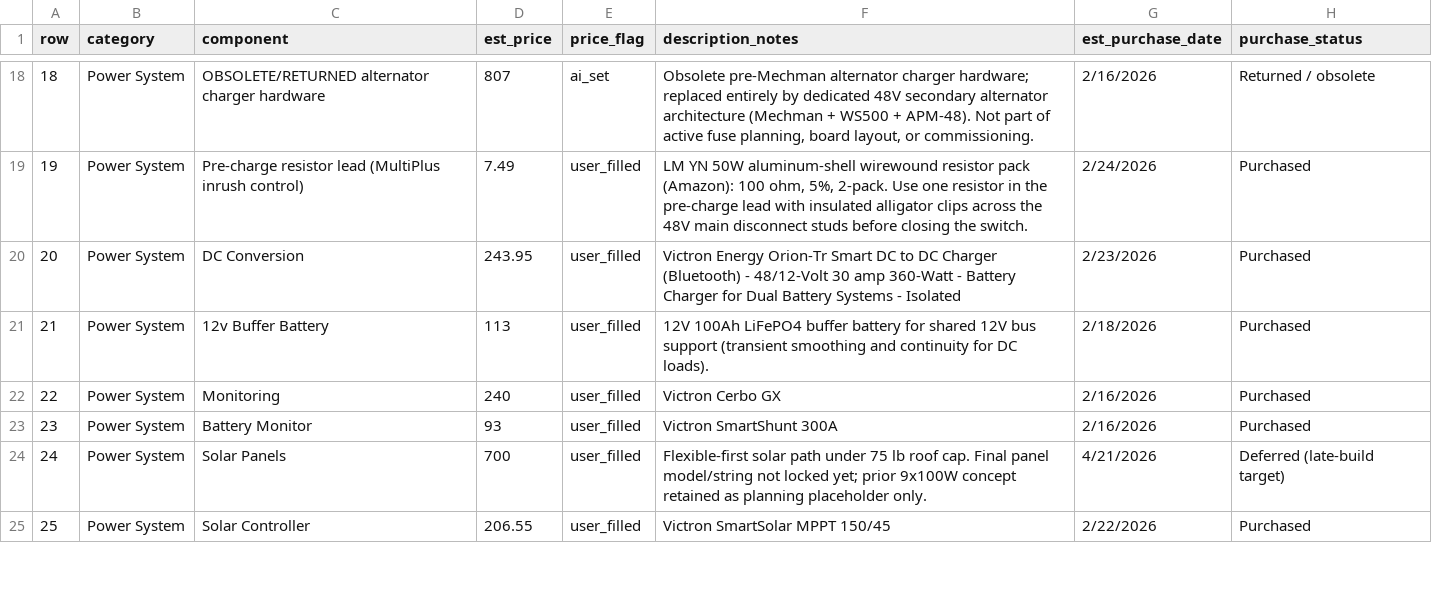
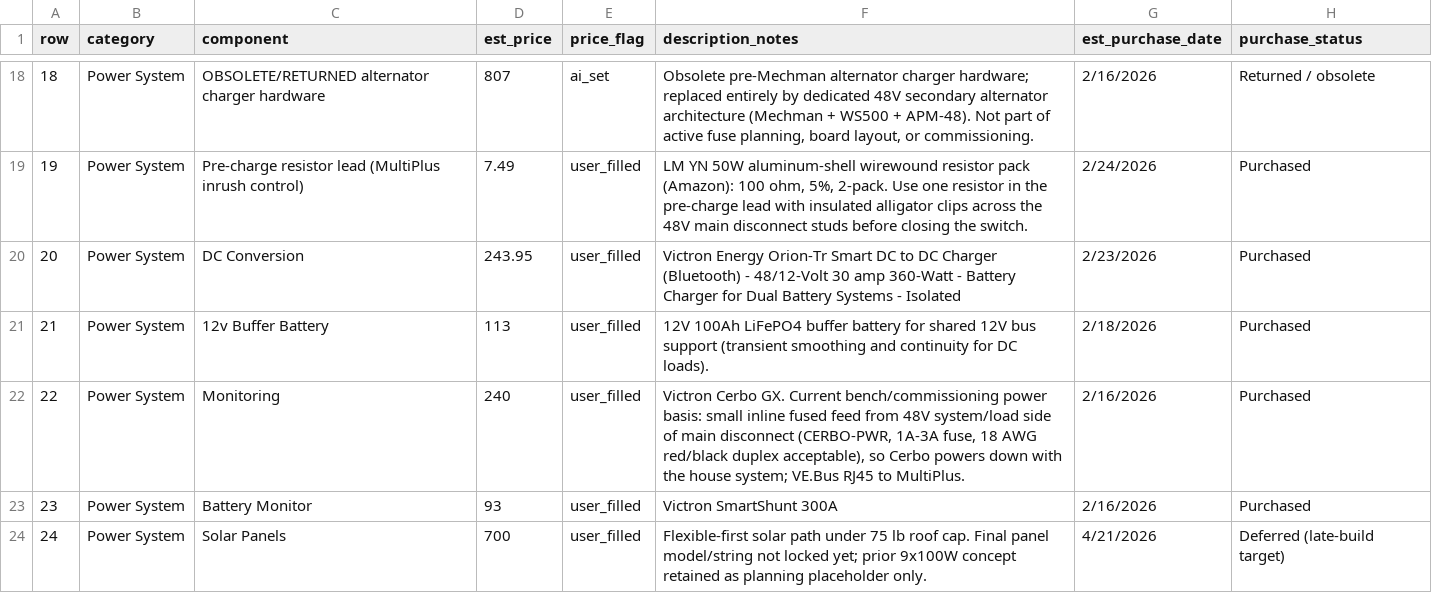
Before and after one commit to DataDaneDev/HiatusBuild, a CSV file: bom/bom_estimated_items.csv, drawn as a sheet; only a part is shown, gaps mark what is left out; the shorter side is filled out with more unchanged rows.

Commit message:
Document first electrical commissioning checkpoint

```diff
--- a/bom/bom_estimated_items.csv
+++ b/bom/bom_estimated_items.csv
@@ -21,3 +21,3 @@
 "21","Power System","12v Buffer Battery","113","user_filled","12V 100Ah LiFePO4 buffer battery for shared 12V bus support (transient smoothing and continuity for DC loads).","2/18/2026","Purchased"
-"22","Power System","Monitoring","240","user_filled","Victron Cerbo GX","2/16/2026","Purchased"
+"22","Power System","Monitoring","240","user_filled","Victron Cerbo GX. Current bench/commissioning power basis: small inline fused feed from 48V system/load side of main disconnect (CERBO-PWR, 1A-3A fuse, 18 AWG red/black duplex acceptable), so Cerbo powers down with the house system; VE.Bus RJ45 to MultiPlus.","2/16/2026","Purchased"
 "23","Power System","Battery Monitor","93","user_filled","Victron SmartShunt 300A","2/16/2026","Purchased"
```
Also changed, not shown: 31 other files.
